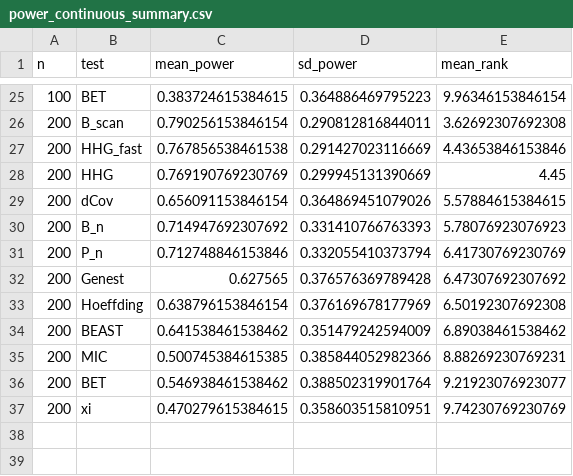
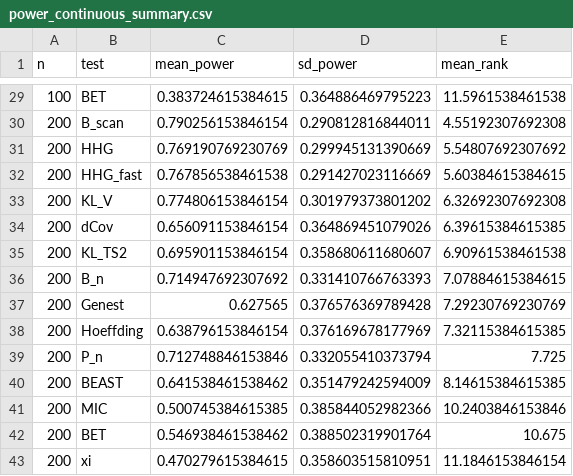
Before and after one commit to matteopelagatti/dependence, a CSV file: inst/paper/results/power_continuous_summary.csv, drawn as a sheet; only a part is shown, gaps mark what is left out; the diff covers the shown part only.

```diff
--- a/inst/paper/results/power_continuous_summary.csv
+++ b/inst/paper/results/power_continuous_summary.csv
@@ -25,13 +29,15 @@
-100,"BET",0.383724615384615,0.364886469795223,9.96346153846154
-200,"B_scan",0.790256153846154,0.290812816844011,3.62692307692308
-200,"HHG_fast",0.767856538461538,0.291427023116669,4.43653846153846
-200,"HHG",0.769190769230769,0.299945131390669,4.45
-200,"dCov",0.656091153846154,0.364869451079026,5.57884615384615
-200,"B_n",0.714947692307692,0.331410766763393,5.78076923076923
-200,"P_n",0.712748846153846,0.332055410373794,6.41730769230769
-200,"Genest",0.627565,0.376576369789428,6.47307692307692
-200,"Hoeffding",0.638796153846154,0.376169678177969,6.50192307692308
-200,"BEAST",0.641538461538462,0.351479242594009,6.89038461538462
-200,"MIC",0.500745384615385,0.385844052982366,8.88269230769231
-200,"BET",0.546938461538462,0.388502319901764,9.21923076923077
-200,"xi",0.470279615384615,0.358603515810951,9.74230769230769
+100,"BET",0.383724615384615,0.364886469795223,11.5961538461538
+200,"B_scan",0.790256153846154,0.290812816844011,4.55192307692308
+200,"HHG",0.769190769230769,0.299945131390669,5.54807692307692
+200,"HHG_fast",0.767856538461538,0.291427023116669,5.60384615384615
+200,"KL_V",0.774806153846154,0.301979373801202,6.32692307692308
+200,"dCov",0.656091153846154,0.364869451079026,6.39615384615385
+200,"KL_TS2",0.695901153846154,0.358680611680607,6.90961538461538
+200,"B_n",0.714947692307692,0.331410766763393,7.07884615384615
+200,"Genest",0.627565,0.376576369789428,7.29230769230769
+200,"Hoeffding",0.638796153846154,0.376169678177969,7.32115384615385
+200,"P_n",0.712748846153846,0.332055410373794,7.725
+200,"BEAST",0.641538461538462,0.351479242594009,8.14615384615385
+200,"MIC",0.500745384615385,0.385844052982366,10.2403846153846
+200,"BET",0.546938461538462,0.388502319901764,10.675
+200,"xi",0.470279615384615,0.358603515810951,11.1846153846154
```
Also changed, not shown: 9 added rows, 5 removed rows and 18 edited cells elsewhere in this file, inst/paper/results/power_continuous_scaling.csv, 4 other files.
